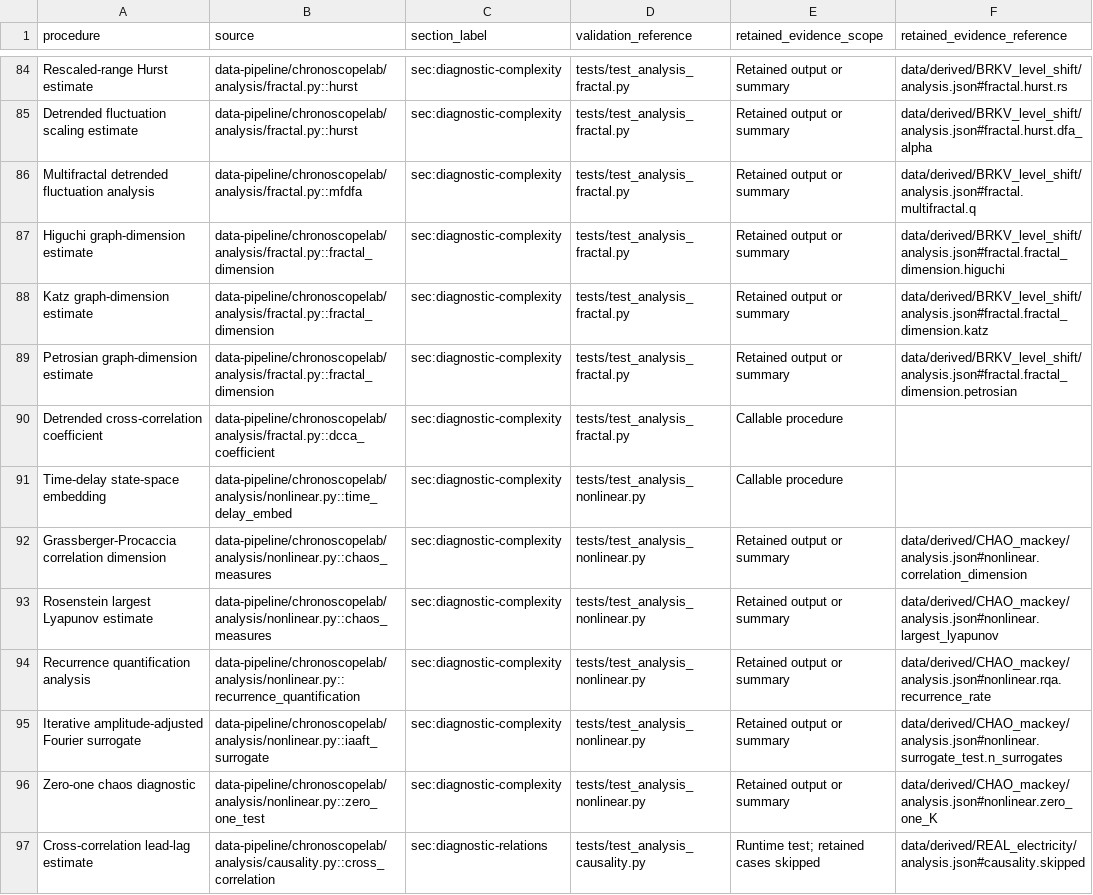
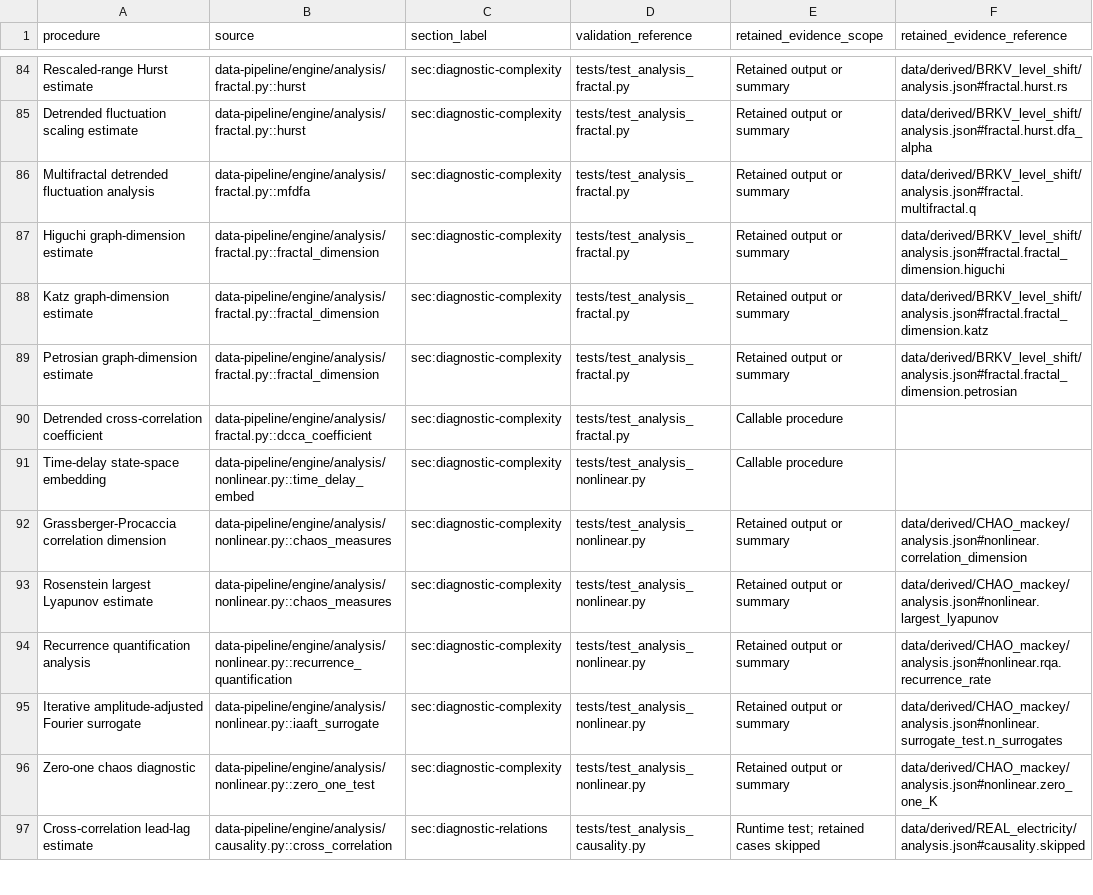
Before and after one commit to fsantibanezleal/CAOS_RES_ChronoScope, a CSV file: manuscripts/product-report/tables/procedure-crosswalk.csv, drawn as a sheet; only a part is shown, gaps mark what is left out; the diff covers the shown part only; the diff names each change by its address in the sheet, - before the commit and + after, or states it on an @@ line.

```diff
--- a/manuscripts/product-report/tables/procedure-crosswalk.csv
+++ b/manuscripts/product-report/tables/procedure-crosswalk.csv
-B84:B85 (source): data-pipeline/chronoscopelab/analysis/fractal.py::hurst
+B84:B85 (source): data-pipeline/engine/analysis/fractal.py::hurst
-B86 (source): data-pipeline/chronoscopelab/analysis/fractal.py::mfdfa
+B86 (source): data-pipeline/engine/analysis/fractal.py::mfdfa
-B87:B89 (source): data-pipeline/chronoscopelab/analysis/fractal.py::fractal_dimension
+B87:B89 (source): data-pipeline/engine/analysis/fractal.py::fractal_dimension
-B90 (source): data-pipeline/chronoscopelab/analysis/fractal.py::dcca_coefficient
+B90 (source): data-pipeline/engine/analysis/fractal.py::dcca_coefficient
-B91 (source): data-pipeline/chronoscopelab/analysis/nonlinear.py::time_delay_embed
+B91 (source): data-pipeline/engine/analysis/nonlinear.py::time_delay_embed
-B92:B93 (source): data-pipeline/chronoscopelab/analysis/nonlinear.py::chaos_measures
+B92:B93 (source): data-pipeline/engine/analysis/nonlinear.py::chaos_measures
-B94 (source): data-pipeline/chronoscopelab/analysis/nonlinear.py::recurrence_quantification
+B94 (source): data-pipeline/engine/analysis/nonlinear.py::recurrence_quantification
-B95 (source): data-pipeline/chronoscopelab/analysis/nonlinear.py::iaaft_surrogate
+B95 (source): data-pipeline/engine/analysis/nonlinear.py::iaaft_surrogate
-B96 (source): data-pipeline/chronoscopelab/analysis/nonlinear.py::zero_one_test
+B96 (source): data-pipeline/engine/analysis/nonlinear.py::zero_one_test
-B97 (source): data-pipeline/chronoscopelab/analysis/causality.py::cross_correlation
+B97 (source): data-pipeline/engine/analysis/causality.py::cross_correlation
```
Also changed, not shown: 90 edited cells elsewhere in this file, manuscripts/product-report/next/tables/procedure-crosswalk.csv, 36 other files.
